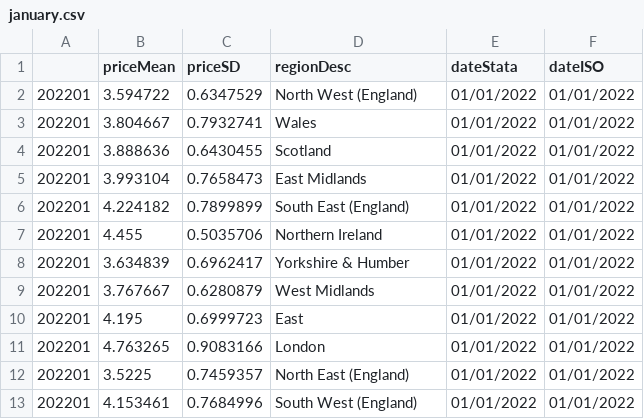
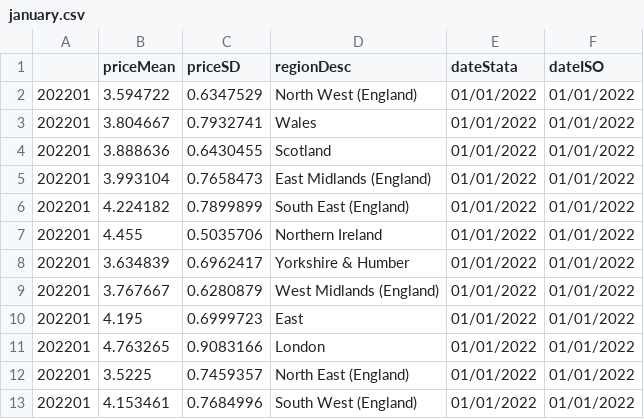
Before and after one commit to CharlTaylor/CharlTaylor-github.io, a CSV file: january.csv, drawn as a sheet.

Commit message:
Add files via upload

```diff
--- a/january.csv
+++ b/january.csv
@@ -4,3 +4,3 @@
 202201,3.888636,0.6430455,Scotland,01/01/2022,01/01/2022
-202201,3.993104,0.7658473,East Midlands,01/01/2022,01/01/2022
+202201,3.993104,0.7658473,East Midlands (England),01/01/2022,01/01/2022
 202201,4.224182,0.7899899,South East (England),01/01/2022,01/01/2022
@@ -8,3 +8,3 @@
 202201,3.634839,0.6962417,Yorkshire & Humber,01/01/2022,01/01/2022
-202201,3.767667,0.6280879,West Midlands,01/01/2022,01/01/2022
+202201,3.767667,0.6280879,West Midlands (England),01/01/2022,01/01/2022
 202201,4.195,0.6999723,East,01/01/2022,01/01/2022
```
